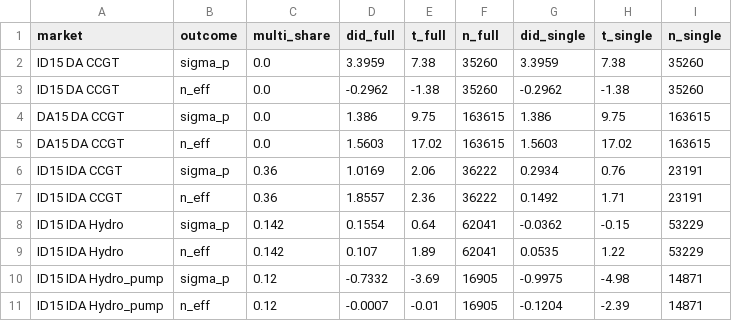
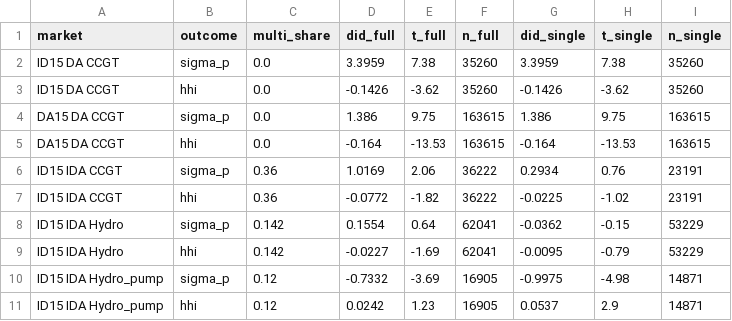
Before and after one commit to PabloParamioPerez/mtu15_project, a CSV file: results/regressions/bid/mtu15_critical_flat/offer_stacking_confounder.csv, drawn as a sheet.

```diff
--- a/results/regressions/bid/mtu15_critical_flat/offer_stacking_confounder.csv
+++ b/results/regressions/bid/mtu15_critical_flat/offer_stacking_confounder.csv
@@ -2,10 +2,10 @@ market,outcome,multi_share,did_full,t_full,n_full,did_single,t_single,n_single
 ID15 DA CCGT,sigma_p,0.0,3.3959,7.38,35260,3.3959,7.38,35260
-ID15 DA CCGT,n_eff,0.0,-0.2962,-1.38,35260,-0.2962,-1.38,35260
+ID15 DA CCGT,hhi,0.0,-0.1426,-3.62,35260,-0.1426,-3.62,35260
 DA15 DA CCGT,sigma_p,0.0,1.386,9.75,163615,1.386,9.75,163615
-DA15 DA CCGT,n_eff,0.0,1.5603,17.02,163615,1.5603,17.02,163615
+DA15 DA CCGT,hhi,0.0,-0.164,-13.53,163615,-0.164,-13.53,163615
 ID15 IDA CCGT,sigma_p,0.36,1.0169,2.06,36222,0.2934,0.76,23191
-ID15 IDA CCGT,n_eff,0.36,1.8557,2.36,36222,0.1492,1.71,23191
+ID15 IDA CCGT,hhi,0.36,-0.0772,-1.82,36222,-0.0225,-1.02,23191
 ID15 IDA Hydro,sigma_p,0.142,0.1554,0.64,62041,-0.0362,-0.15,53229
-ID15 IDA Hydro,n_eff,0.142,0.107,1.89,62041,0.0535,1.22,53229
+ID15 IDA Hydro,hhi,0.142,-0.0227,-1.69,62041,-0.0095,-0.79,53229
 ID15 IDA Hydro_pump,sigma_p,0.12,-0.7332,-3.69,16905,-0.9975,-4.98,14871
-ID15 IDA Hydro_pump,n_eff,0.12,-0.0007,-0.01,16905,-0.1204,-2.39,14871
+ID15 IDA Hydro_pump,hhi,0.12,0.0242,1.23,16905,0.0537,2.9,14871
```
Also changed, not shown: results/regressions/bid/mtu15_critical_flat/bandwidth_robustness.csv, results/regressions/bid/mtu15_critical_flat/spec_c_2024_placebo.csv, 30 other files.
